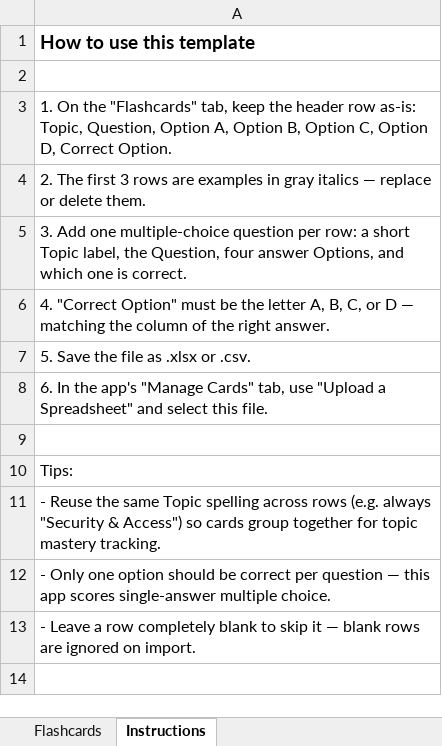
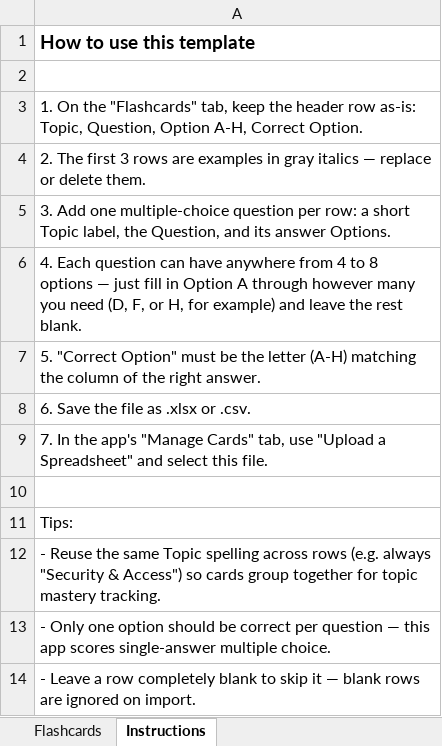
Before and after one commit to Dehko87/Upload-your-own-flashcards, an Excel workbook: data/flashcard-template.xlsx, sheet Instructions, drawn as a sheet; values as stored, in another font and other column widths than the file's, no borders; the diff names each change by its address in the sheet, - before the commit and + after, or states it on an @@ line.

```diff
--- a/data/flashcard-template.xlsx (sheet Instructions)
+++ b/data/flashcard-template.xlsx (sheet Instructions)
-A3: …Question, Option A, Option B, Option C, Option D, Correct Option.
+A3: …Question, Option A-H, Correct Option.
-A5: …the Question, four answer Options, and which one is correct.
+A5: …the Question, and its answer Options.
-A6: 4. "Correct Option" must be the letter A, B, C, or D — matching the column of the right answer.
+A6: 4. Each question can have anywhere from 4 to 8 options — just fill in Option A through however many you need (D, F, or H, for example) and leave the rest blank.
-A7: 5. Save the file as .xlsx or .csv.
+A7: 5. "Correct Option" must be the letter (A-H) matching the column of the right answer.
-A8: 6. In the app's "Manage Cards" tab, use "Upload a Spreadsheet" and select this file.
+A8: 6. Save the file as .xlsx or .csv.
+row 9: 7. In the app's "Manage Cards" tab, use "Upload a Spreadsheet" and select this file.
```
Also changed, not shown: sheet Flashcards, 4 other files.
